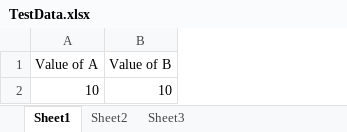
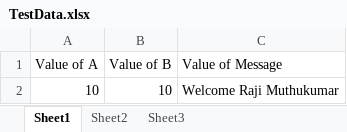
Before and after one commit to rajimuthukumar/SeleniumLearning, an Excel workbook: bin/package1/TestData.xlsx, sheet Sheet1, drawn as a sheet; values as stored, in another font and other column widths than the file's, no borders; the diff names each change by its address in the sheet, - before the commit and + after, or states it on an @@ line.

```diff
--- a/bin/package1/TestData.xlsx (sheet Sheet1)
+++ b/bin/package1/TestData.xlsx (sheet Sheet1)
+column C (Value of Message), row 2: Welcome Raji Muthukumar
```
Also changed, not shown: src/package1/TestData.xlsx, 22 other files.
